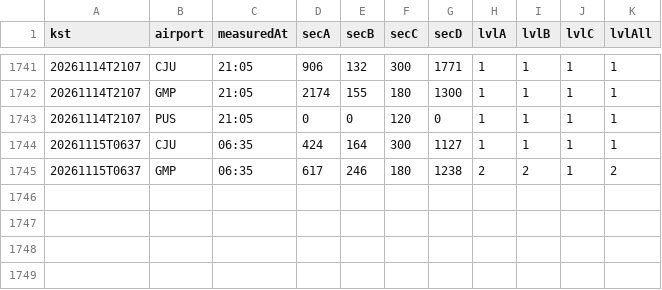
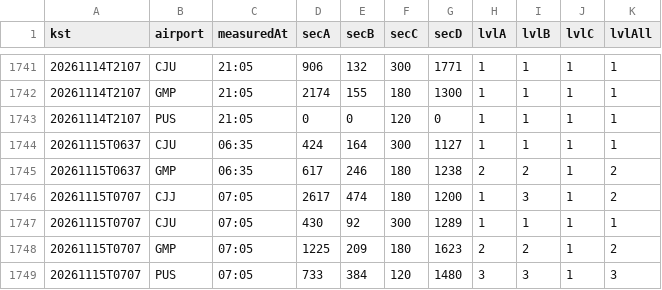
Before and after one commit to qhshdlwl/airport-eta-data, a CSV file: history/process-202611.csv, drawn as a sheet; only a part is shown, gaps mark what is left out.

```diff
--- a/history/process-202611.csv
+++ b/history/process-202611.csv
@@ -1745 +1745,5 @@ kst,airport,measuredAt,secA,secB,secC,secD,lvlA,lvlB,lvlC,lvlAll
 20261115T0637,GMP,06:35,617,246,180,1238,2,2,1,2
+20261115T0707,CJJ,07:05,2617,474,180,1200,1,3,1,2
+20261115T0707,CJU,07:05,430,92,300,1289,1,1,1,1
+20261115T0707,GMP,07:05,1225,209,180,1623,2,2,1,2
+20261115T0707,PUS,07:05,733,384,120,1480,3,3,1,3
```
Also changed, not shown: 2 other files.
